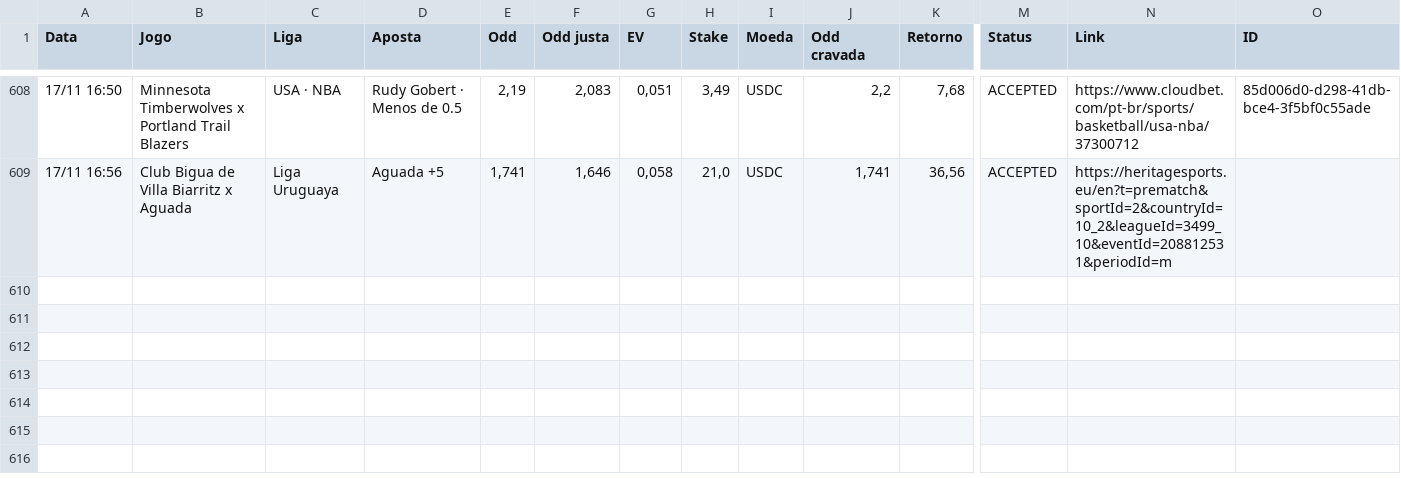
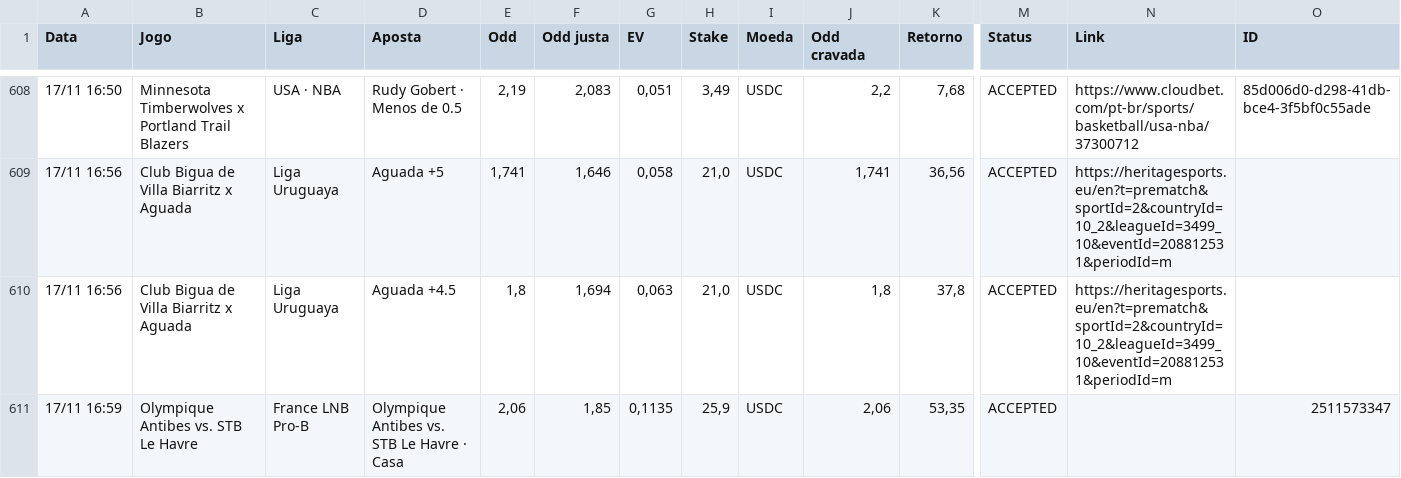
Before and after one commit to paterrx/apostas-espelho, a CSV file: apostas.csv, drawn as a sheet; only a part is shown, gaps mark what is left out; rows hold the shown columns only; the diff names each change by its address in the sheet, - before the commit and + after, or states it on an @@ line.

Commit message:
espelho: sincroniza com o extrato
Co-authored-by: OpenBot <335604065+openbotgit[bot]@users.noreply.github.com>

```diff
--- a/apostas.csv
+++ b/apostas.csv
+row 610: 17/11 16:56 | Club Bigua de Villa Biarritz x Aguada | Liga Uruguaya | Aguada +4.5 | 1,8 | 1,694 | 0,063 | 21,0 | USDC | 1,8 | 37,8 | ACCEPTED | https://heritagesports.eu/en?t=prematch&sportId=2&countryId=10_2&leagueId=3499_10&eventId=208812531&periodId=m
+row 611: 17/11 16:59 | Olympique Antibes vs. STB Le Havre | France LNB Pro-B | Olympique Antibes vs. STB Le Havre · Casa | 2,06 | 1,85 | 0,1135 | 25,9 | USDC | 2,06 | 53,35 | ACCEPTED |  | 2511573347
```
